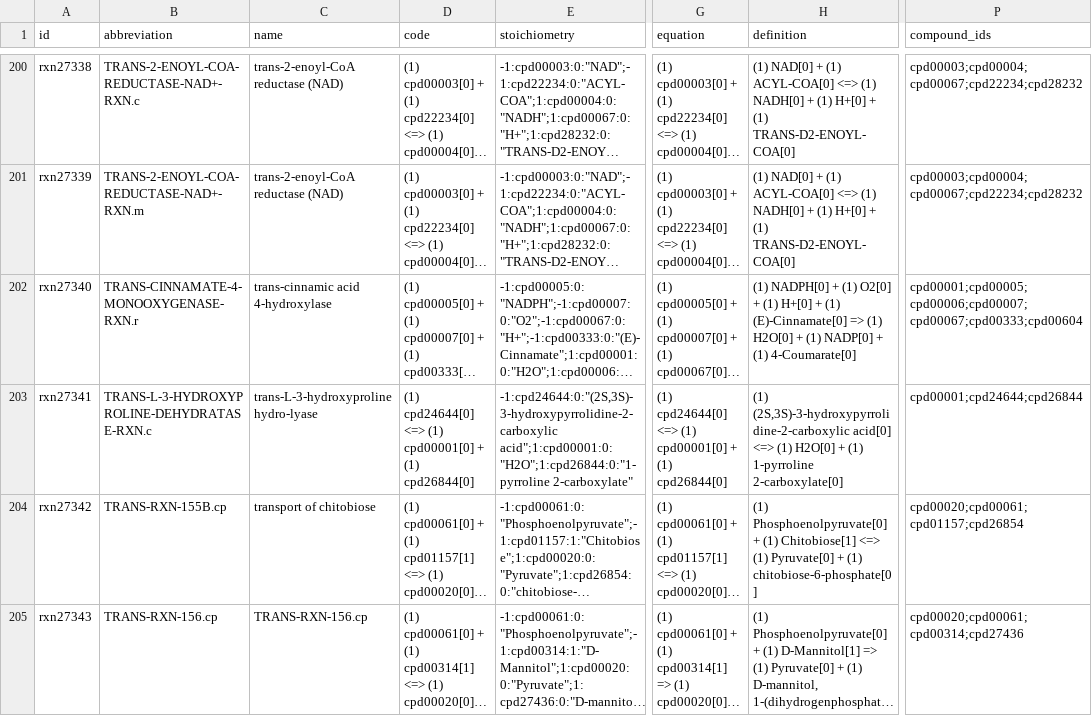
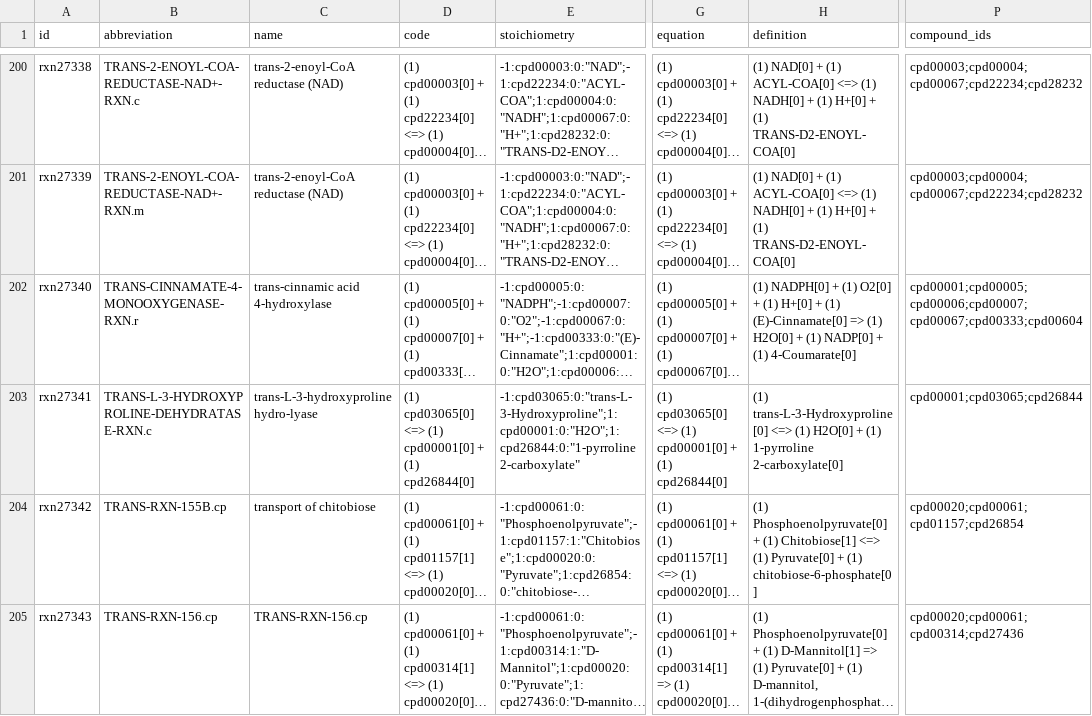
Before and after one commit to ModelSEED/ModelSEEDDatabase, a TSV file: Biochemistry/reaction_27.tsv, drawn as a sheet; only a part is shown, gaps mark what is left out; long unchanged cells end in …; the diff names each change by its address in the sheet, - before the commit and + after, or states it on an @@ line.

```diff
--- a/Biochemistry/reaction_27.tsv
+++ b/Biochemistry/reaction_27.tsv
-D203 (code): (1) cpd24644[0] <=> (1)…
+D203 (code): (1) cpd03065[0] <=> (1)…
-E203 (stoichiometry): -1:cpd24644:0:"(2S,3S)-3-hydroxypyrrolidine-2-carboxylic acid";1:cpd00001:0:"H2O";1:cpd26844:0:"1-pyrroline 2-carboxylate"
+E203 (stoichiometry): -1:cpd03065:0:"trans-L-3-Hydroxyproline";1:cpd00001:0:"H2O";1:cpd26844:0:"1-pyrroline 2-carboxylate"
-G203 (equation): (1) cpd24644[0] <=> (1)…
+G203 (equation): (1) cpd03065[0] <=> (1)…
-H203 (definition): (1) (2S,3S)-3-hydroxypyrrolidine-2-carboxylic acid[0] <=> (1)…
+H203 (definition): (1) trans-L-3-Hydroxyproline[0] <=> (1)…
-P203 (compound_ids): cpd00001;cpd24644;cpd26844
+P203 (compound_ids): cpd00001;cpd03065;cpd26844
```
Also changed, not shown: Biochemistry/compound_03.tsv, Biochemistry/compound_20.tsv, 9 other files.
